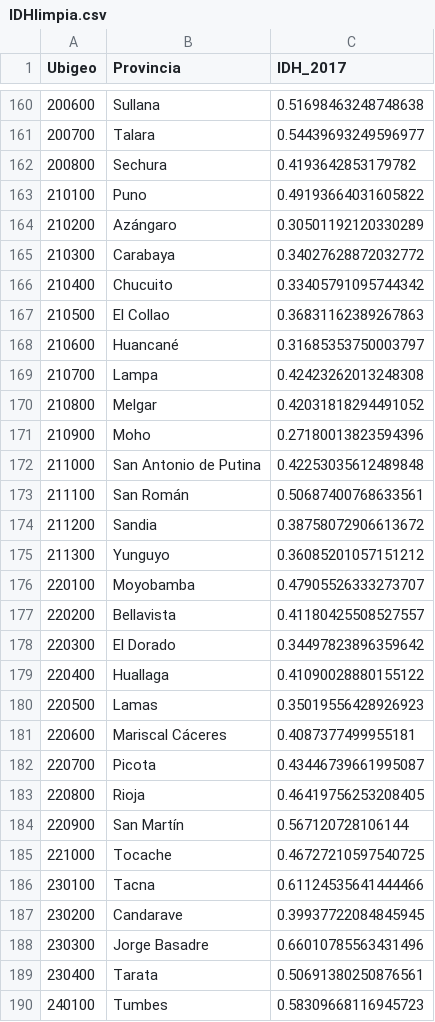
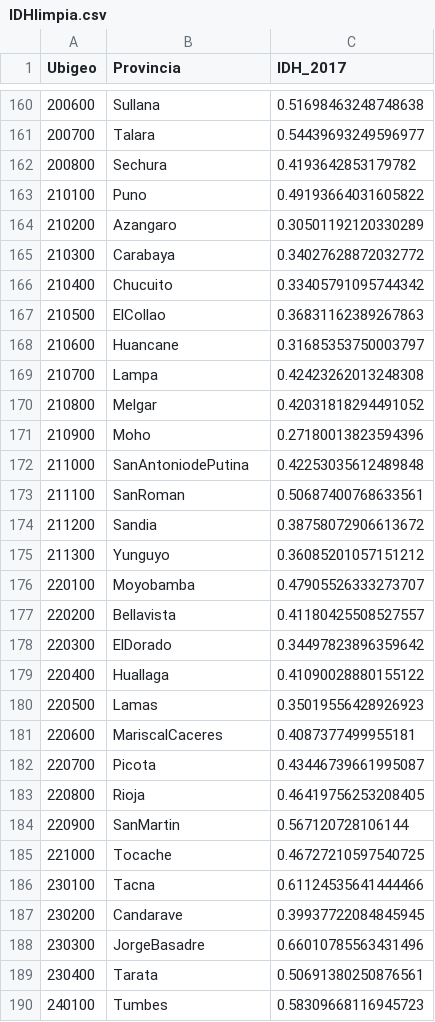
Before and after one commit to ShayuryChavezV/TrabajoG, a CSV file: IDHlimpia.csv, drawn as a sheet; only a part is shown, gaps mark what is left out; the diff covers the shown part only.

```diff
--- a/IDHlimpia.csv
+++ b/IDHlimpia.csv
@@ -163,7 +163,7 @@ Ubigeo,Provincia,IDH_2017
 210100,Puno,0.49193664031605822
-210200,Azángaro,0.30501192120330289
+210200,Azangaro,0.30501192120330289
 210300,Carabaya,0.34027628872032772
 210400,Chucuito,0.33405791095744342
-210500,El Collao,0.36831162389267863
-210600,Huancané,0.31685353750003797
+210500,ElCollao,0.36831162389267863
+210600,Huancane,0.31685353750003797
 210700,Lampa,0.42423262013248308
@@ -171,4 +171,4 @@ Ubigeo,Provincia,IDH_2017
 210900,Moho,0.27180013823594396
-211000,San Antonio de Putina,0.42253035612489848
-211100,San Román,0.50687400768633561
+211000,SanAntoniodePutina,0.42253035612489848
+211100,SanRoman,0.50687400768633561
 211200,Sandia,0.38758072906613672
@@ -177,9 +177,9 @@ Ubigeo,Provincia,IDH_2017
 220200,Bellavista,0.41180425508527557
-220300,El Dorado,0.34497823896359642
+220300,ElDorado,0.34497823896359642
 220400,Huallaga,0.41090028880155122
 220500,Lamas,0.35019556428926923
-220600,Mariscal Cáceres,0.4087377499955181
+220600,MariscalCaceres,0.4087377499955181
 220700,Picota,0.43446739661995087
 220800,Rioja,0.46419756253208405
-220900,San Martín,0.567120728106144
+220900,SanMartin,0.567120728106144
 221000,Tocache,0.46727210597540725
@@ -187,3 +187,3 @@ Ubigeo,Provincia,IDH_2017
 230200,Candarave,0.39937722084845945
-230300,Jorge Basadre,0.66010785563431496
+230300,JorgeBasadre,0.66010785563431496
 230400,Tarata,0.50691380250876561
```
Also changed, not shown: 54 edited cells elsewhere in this file.
